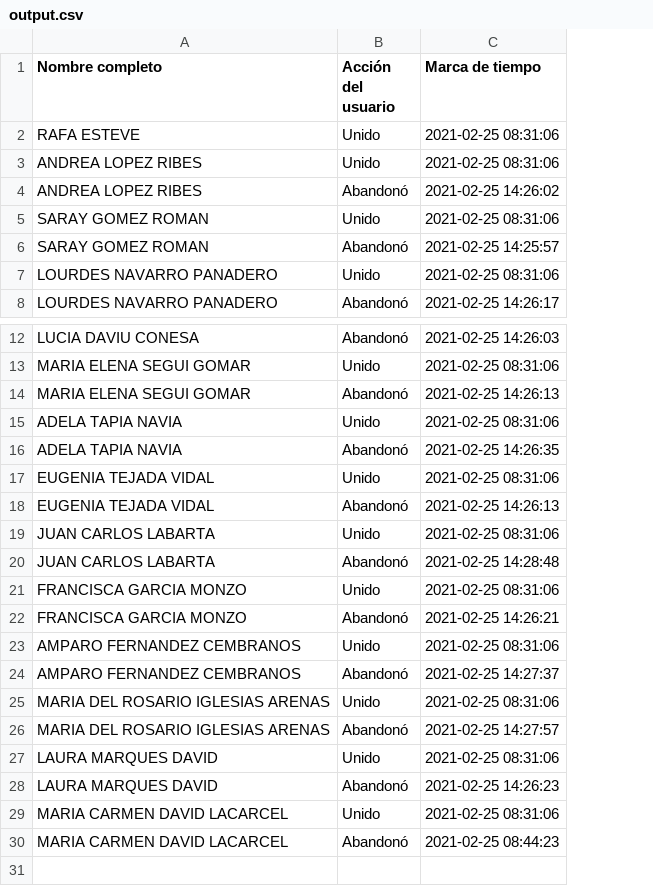
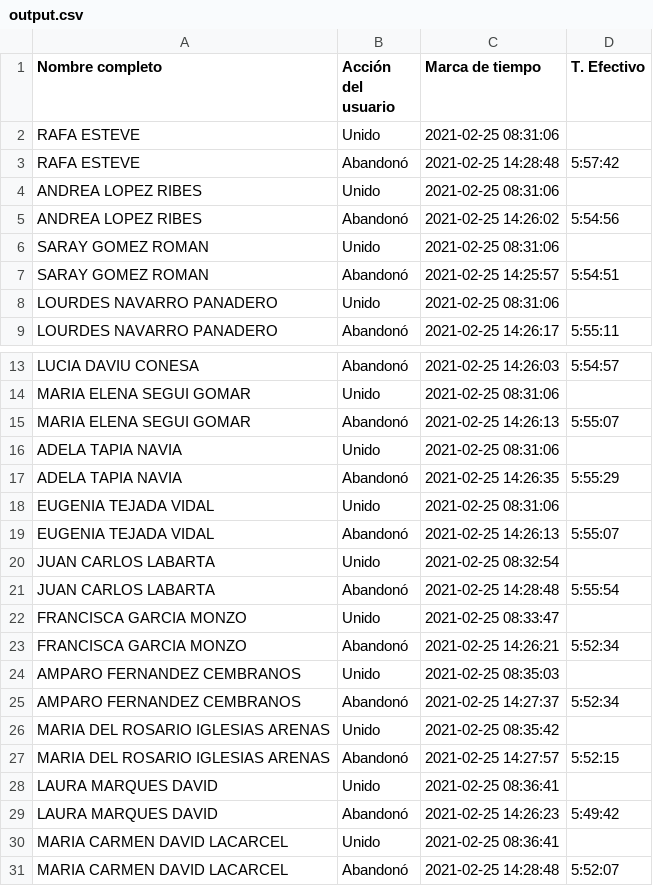
Before and after one commit to restevean/asistenciacsv, a CSV file: output.csv, drawn as a sheet; only a part is shown, gaps mark what is left out; addresses are those after the commit; the diff names each change by its address in the sheet, - before the commit and + after, or states it on an @@ line.

```diff
--- a/output.csv
+++ b/output.csv
+column D (T. Efectivo), rows 5-9: 5:54:56 |  | 5:54:51 |  | 5:55:11; rows 13-31: 5:54:57 |  | 5:55:07 |  | 5:55:29 |  | 5:55:07 |  | 5:55:54 |  | 5:52:34 |  | 5:52:34 |  | 5:52:15 |  | 5:49:42 |  | 5:52:07
+row 3: RAFA ESTEVE | Abandonó | 2021-02-25 14:28:48 | 5:57:42
-C20 (Marca de tiempo): 2021-02-25 08:31:06
+C20 (Marca de tiempo): 2021-02-25 08:32:54
-C22 (Marca de tiempo): 2021-02-25 08:31:06
+C22 (Marca de tiempo): 2021-02-25 08:33:47
-C24 (Marca de tiempo): 2021-02-25 08:31:06
+C24 (Marca de tiempo): 2021-02-25 08:35:03
-C26 (Marca de tiempo): 2021-02-25 08:31:06
+C26 (Marca de tiempo): 2021-02-25 08:35:42
-C28 (Marca de tiempo): 2021-02-25 08:31:06
+C28 (Marca de tiempo): 2021-02-25 08:36:41
-C30 (Marca de tiempo): 2021-02-25 08:31:06
+C30 (Marca de tiempo): 2021-02-25 08:36:41
-C31 (Marca de tiempo): 2021-02-25 08:44:23
+C31 (Marca de tiempo): 2021-02-25 14:28:48
```
Also changed, not shown: 3 other files.
